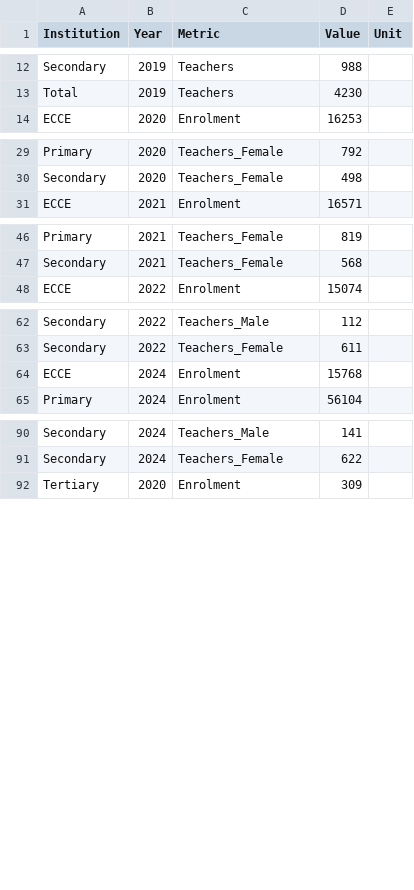
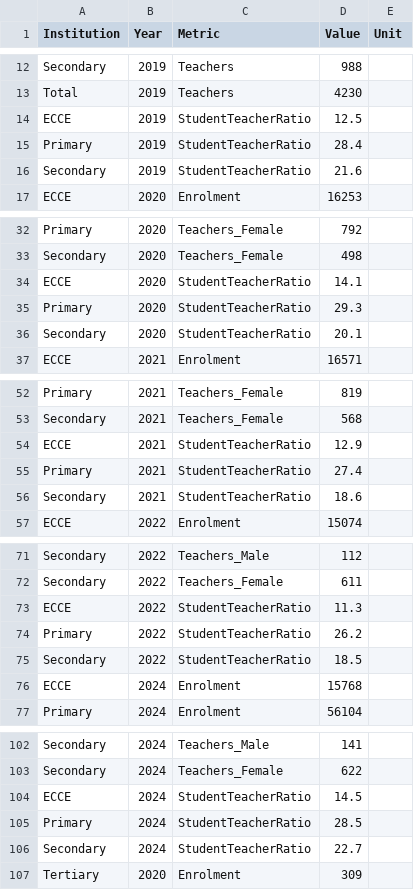
Before and after one commit to VBoS-Social-Section/education-dashboard, a CSV file: data/education_metrics.csv, drawn as a sheet; only a part is shown, gaps mark what is left out; the diff names each change by its address in the sheet, - before the commit and + after, or states it on an @@ line.

Commit message:
Dashboard updates: KPI cards, education levels dropdown, Overview redesign
- Remove chevron and breakdown from KPI cards; move intro text before cards
- Fix Overview KPIs to use latest selected year (totalEnrolment, totalSchools, totalTeachers)
- Convert Education Levels from checkboxes to dropdown in sidebar and mobile filters
- Remove duplicate charts from Overview (enrolment by year, etc.)
- Apply slate/blue theme palette; remove Statistics menu
- Add Sdg4Charts components; replace tables with charts across pages

```diff
--- a/data/education_metrics.csv
+++ b/data/education_metrics.csv
+row 14: ECCE | 2019 | StudentTeacherRatio | 12.5
+row 15: Primary | 2019 | StudentTeacherRatio | 28.4
+row 16: Secondary | 2019 | StudentTeacherRatio | 21.6
+row 34: ECCE | 2020 | StudentTeacherRatio | 14.1
+row 35: Primary | 2020 | StudentTeacherRatio | 29.3
+row 36: Secondary | 2020 | StudentTeacherRatio | 20.1
+row 54: ECCE | 2021 | StudentTeacherRatio | 12.9
+row 55: Primary | 2021 | StudentTeacherRatio | 27.4
+row 56: Secondary | 2021 | StudentTeacherRatio | 18.6
+row 73: ECCE | 2022 | StudentTeacherRatio | 11.3
+row 74: Primary | 2022 | StudentTeacherRatio | 26.2
+row 75: Secondary | 2022 | StudentTeacherRatio | 18.5
+row 104: ECCE | 2024 | StudentTeacherRatio | 14.5
+row 105: Primary | 2024 | StudentTeacherRatio | 28.5
+row 106: Secondary | 2024 | StudentTeacherRatio | 22.7
```
Also changed, not shown: data/education_metrics_compat.csv, public/data/2019.csv, 34 other files.
